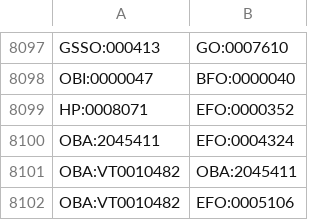
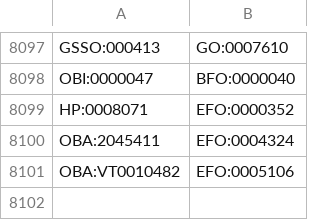
Before and after one commit to EBISPOT/efo, a CSV file: src/templates/subclasses.csv, drawn as a sheet; only a part is shown, gaps mark what is left out.

Commit message:
Add imports in iri_dependancies and remove unnecessary subclasses

```diff
--- a/src/templates/subclasses.csv
+++ b/src/templates/subclasses.csv
@@ -8100,3 +8100,2 @@ HP:0008071,EFO:0000352
 OBA:2045411,EFO:0004324
-OBA:VT0010482,OBA:2045411
 OBA:VT0010482,EFO:0005106
```
Also changed, not shown: 3 other files.
